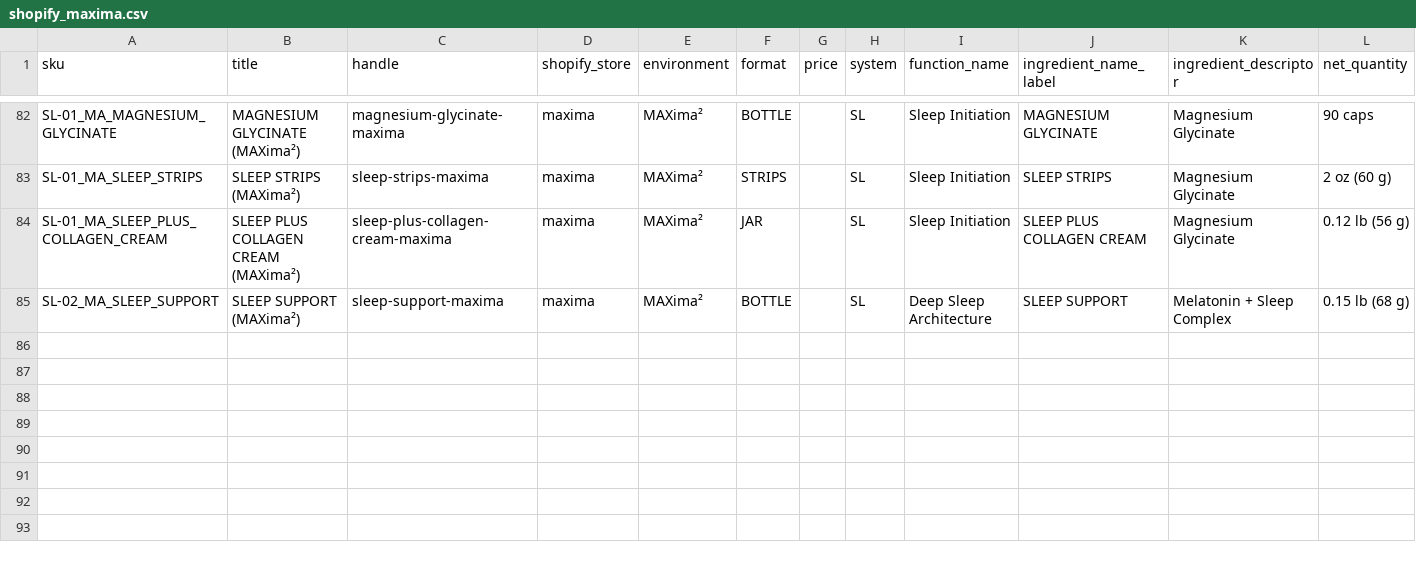
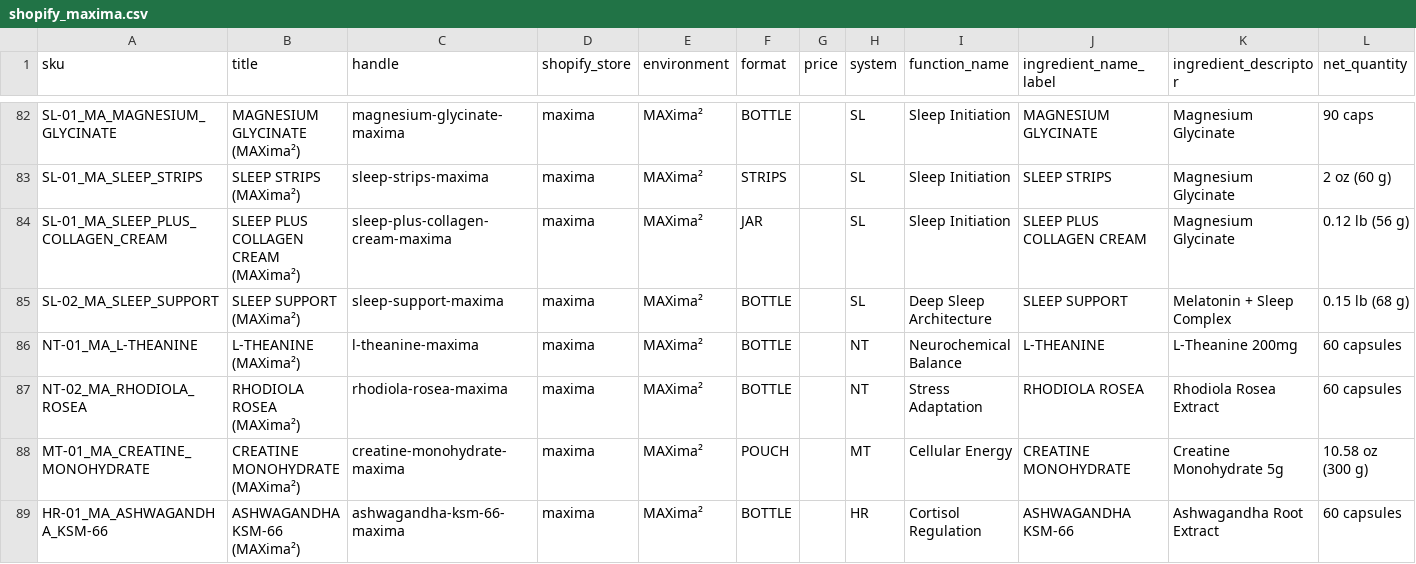
Before and after one commit to hemichaeli/genomax-renderer, a CSV file: catalog/shopify_maxima.csv, drawn as a sheet; only a part is shown, gaps mark what is left out; rows hold the shown columns only; the diff names each change by its address in the sheet, - before the commit and + after, or states it on an @@ line.

```diff
--- a/catalog/shopify_maxima.csv
+++ b/catalog/shopify_maxima.csv
+row 86: NT-01_MA_L-THEANINE | L-THEANINE (MAXima²) | l-theanine-maxima | maxima | MAXima² | BOTTLE |  | NT | Neurochemical Balance | L-THEANINE | L-Theanine 200mg | 60 capsules
+row 87: NT-02_MA_RHODIOLA_ROSEA | RHODIOLA ROSEA (MAXima²) | rhodiola-rosea-maxima | maxima | MAXima² | BOTTLE |  | NT | Stress Adaptation | RHODIOLA ROSEA | Rhodiola Rosea Extract | 60 capsules
+row 88: MT-01_MA_CREATINE_MONOHYDRATE | CREATINE MONOHYDRATE (MAXima²) | creatine-monohydrate-maxima | maxima | MAXima² | POUCH |  | MT | Cellular Energy | CREATINE MONOHYDRATE | Creatine Monohydrate 5g | 10.58 oz (300 g)
+row 89: HR-01_MA_ASHWAGANDHA_KSM-66 | ASHWAGANDHA KSM-66 (MAXima²) | ashwagandha-ksm-66-maxima | maxima | MAXima² | BOTTLE |  | HR | Cortisol Regulation | ASHWAGANDHA KSM-66 | Ashwagandha Root Extract | 60 capsules
```
Also changed, not shown: catalog/naming_migration.csv, catalog/products_master.csv, 1 other file.
